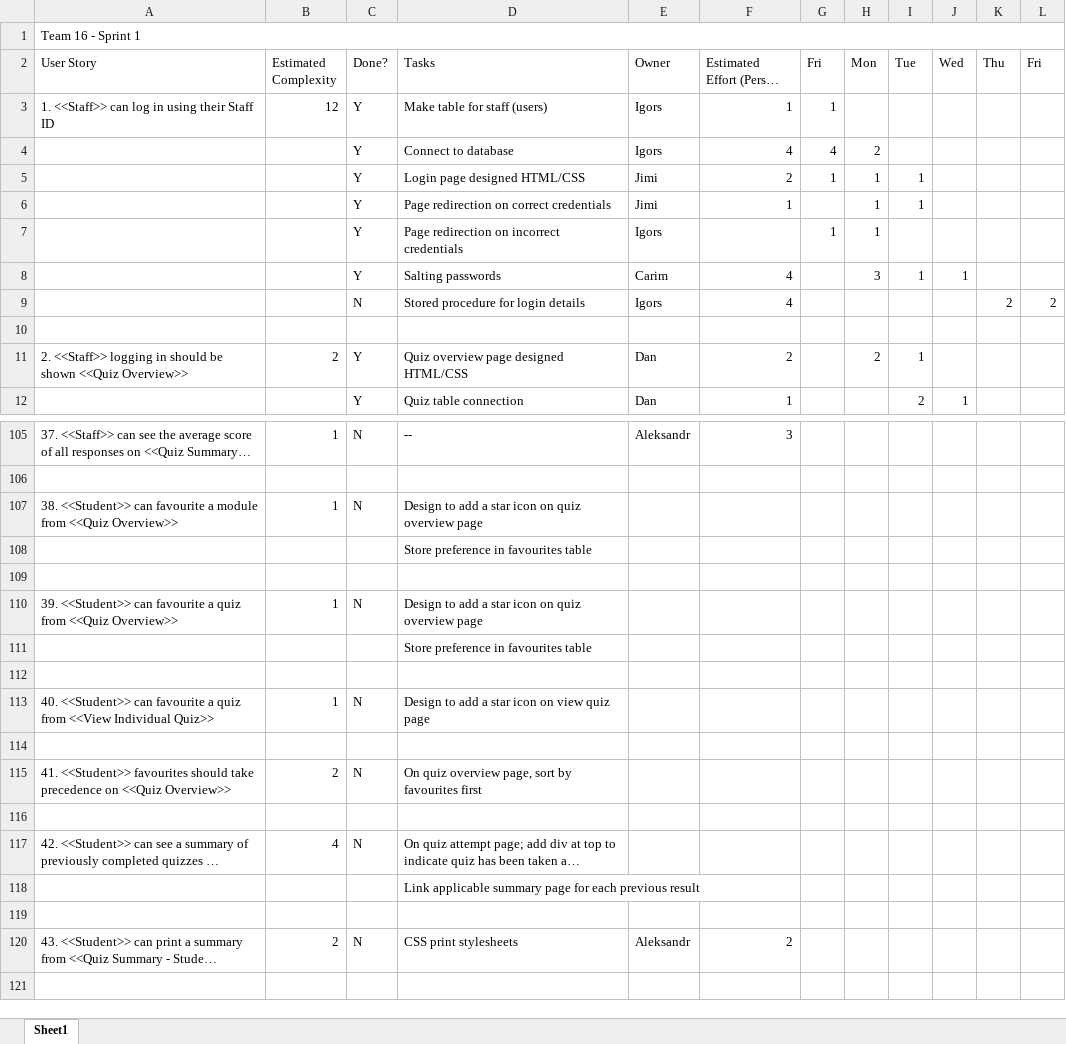
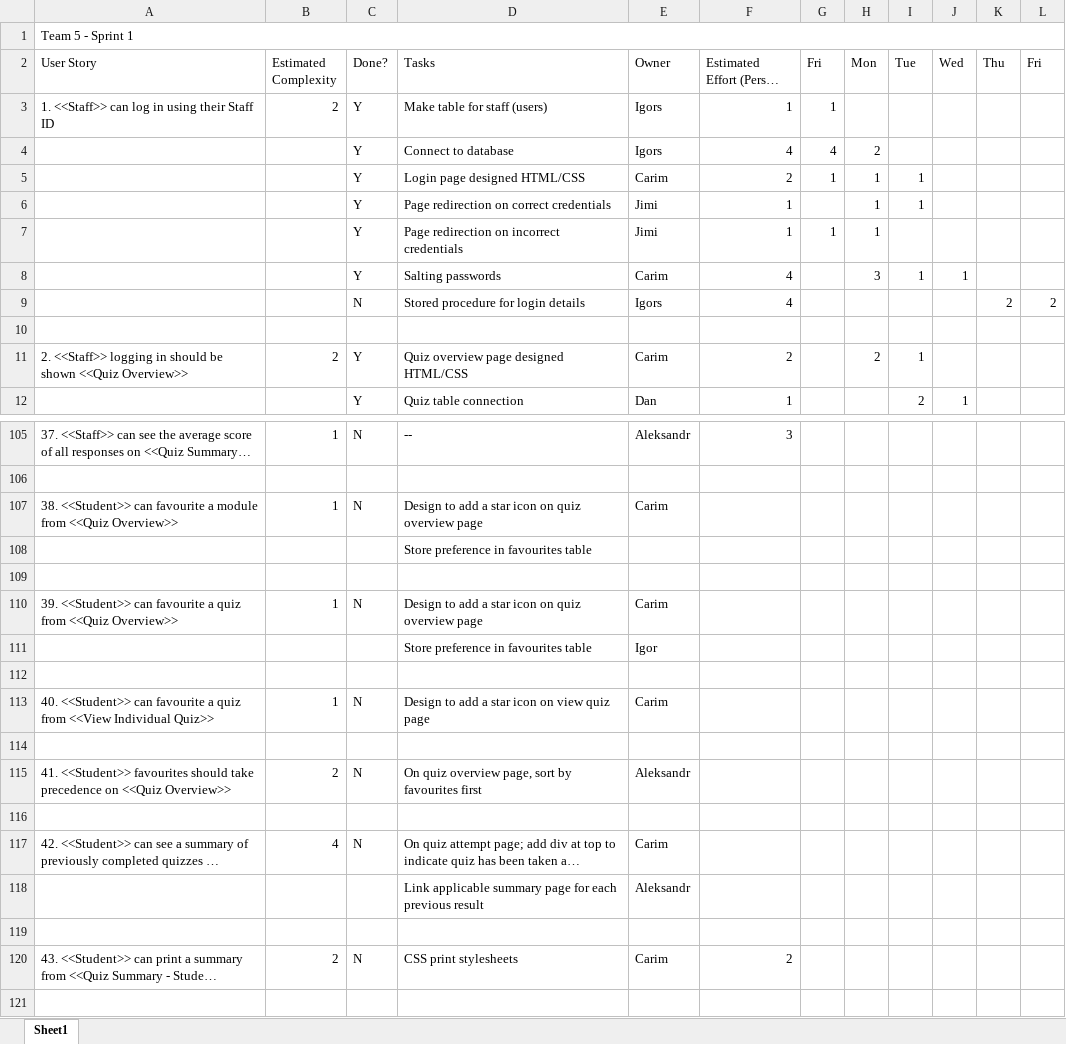
Before and after one commit to CarimA/AC31007-Team5, an Excel workbook: Sprint Backlog.xlsx, sheet Sheet1, drawn as a sheet; only a part is shown, gaps mark what is left out; long unchanged cells end in …; values as stored, in another font and other column widths than the file's, no cell formats; charts and pictures not drawn; the diff covers the shown part only; the diff names each change by its address in the sheet, - before the commit and + after, or states it on an @@ line.

Commit message:
Sprint and product backlog update

```diff
--- a/Sprint Backlog.xlsx (sheet Sheet1)
+++ b/Sprint Backlog.xlsx (sheet Sheet1)
-A1 (User Story): Team 16 - Sprint 1
+A1 (User Story): Team 5 - Sprint 1
-B3 (Estimated Complexity): 12
+B3 (Estimated Complexity): 2
-E5 (Owner): Jimi
+E5 (Owner): Carim
-E7 (Owner): Igors
+E7 (Owner): Jimi
-F7 (Estimated Effort (Person hours)): (empty)
+F7 (Estimated Effort (Person hours)): 1
-E11 (Owner): Dan
+E11 (Owner): Carim
-E107 (Owner): (empty)
+E107 (Owner): Carim
-E110 (Owner): (empty)
+E110 (Owner): Carim
-E111 (Owner): (empty)
+E111 (Owner): Igor
-E113 (Owner): (empty)
+E113 (Owner): Carim
-E115 (Owner): (empty)
+E115 (Owner): Aleksandr
-E117 (Owner): (empty)
+E117 (Owner): Carim
-E118 (Owner): (empty)
+E118 (Owner): Aleksandr
-E120 (Owner): Aleksandr
+E120 (Owner): Carim
```
Also changed, not shown: 1 edited cell elsewhere in this sheet, cell formats, charts or pictures, 1 other file.
